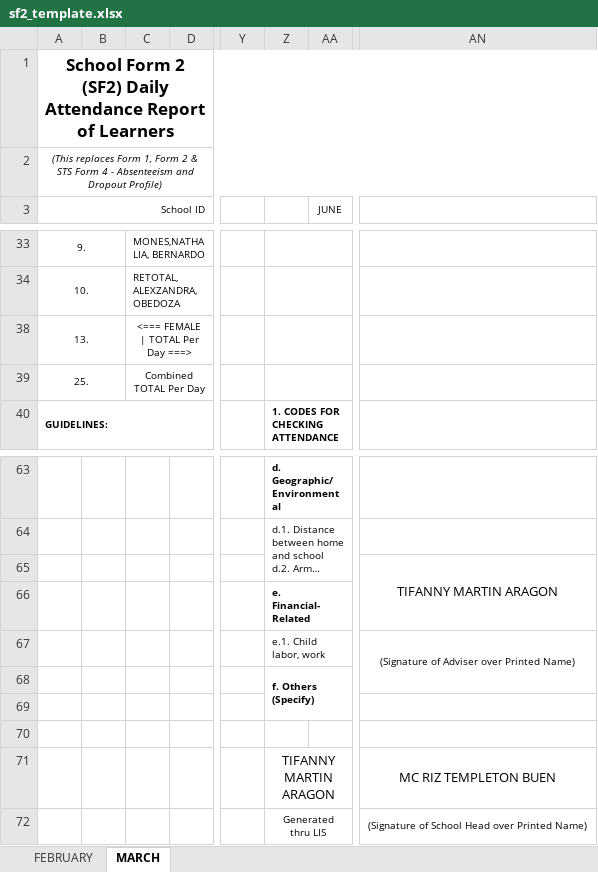
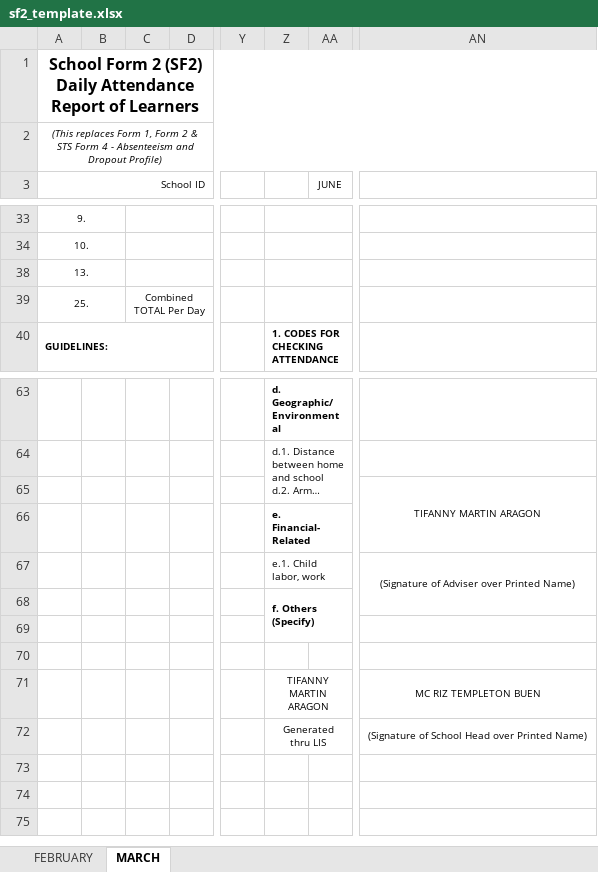
Before and after one commit to cathrinajaneballesteros/QR-Attendance, an Excel workbook: backend/templates/sf2_template.xlsx, sheet MARCH, drawn as a sheet; only a part is shown, gaps mark what is left out; long unchanged cells end in …; values as stored, in another font and other column widths than the file's, no borders; the diff covers the shown part only; the diff names each change by its address in the sheet, - before the commit and + after, or states it on an @@ line.

```diff
--- a/backend/templates/sf2_template.xlsx (sheet MARCH)
+++ b/backend/templates/sf2_template.xlsx (sheet MARCH)
@@ A1 text size: smaller @@
-C33: MONES,NATHALIA, BERNARDO
+C33: (empty)
-C34: RETOTAL,ALEXZANDRA, OBEDOZA
+C34: (empty)
-C38: <=== FEMALE | TOTAL Per Day ===>
+C38: (empty)
@@ AN65 text size: smaller @@
@@ Z71 text size: smaller @@
@@ AN71 text size: smaller @@
```
Also changed, not shown: 25 edited cells elsewhere in this sheet, sheet FEBRUARY, 59 other files.
